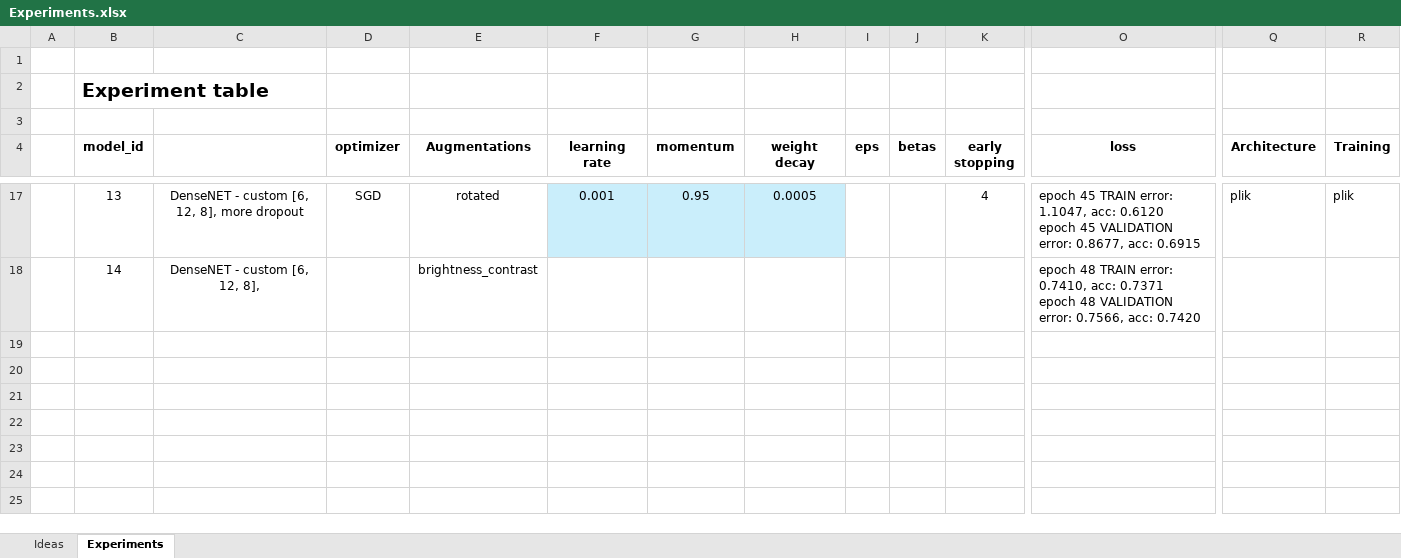
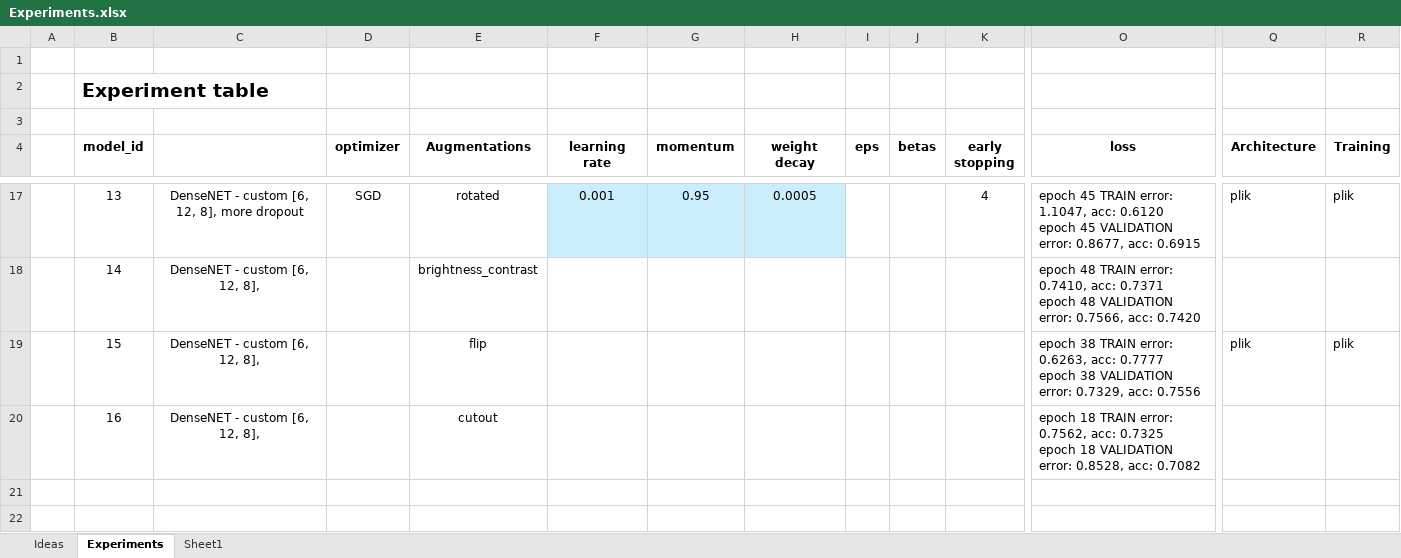
Before and after one commit to CyprienFOURCROY/DeepLearning_WUT, an Excel workbook: models/basic_CNN/Experiments.xlsx, sheet Experiments, drawn as a sheet; only a part is shown, gaps mark what is left out; the shorter side is filled out with more unchanged rows; values as stored, in another font and other column widths than the file's, no borders; charts and pictures not drawn; rows hold the shown columns only; ↵ is a line break in a cell; the diff names each change by its address in the sheet, - before the commit and + after, or states it on an @@ line.

```diff
--- a/models/basic_CNN/Experiments.xlsx (sheet Experiments)
+++ b/models/basic_CNN/Experiments.xlsx (sheet Experiments)
+sheet tab: Sheet1
-row 19: (empty)
+row 19:  | 15 | DenseNET - custom [6, 12, 8], |  | flip |  |  |  |  |  |  | epoch 38 TRAIN error: 0.6263, acc: 0.7777 ↵ epoch 38 VALIDATION error: 0.7329, acc: 0.7556 | plik | plik
-row 20: (empty)
+row 20:  | 16 | DenseNET - custom [6, 12, 8], |  | cutout |  |  |  |  |  |  | epoch 18 TRAIN error: 0.7562, acc: 0.7325 ↵ epoch 18 VALIDATION error: 0.8528, acc: 0.7082
```
Also changed, not shown: 12 other files.
